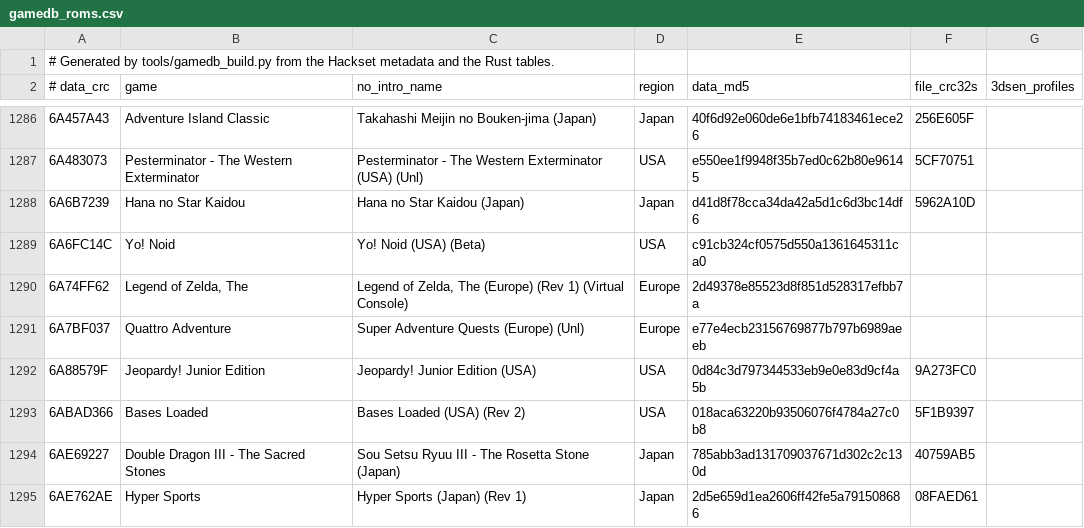
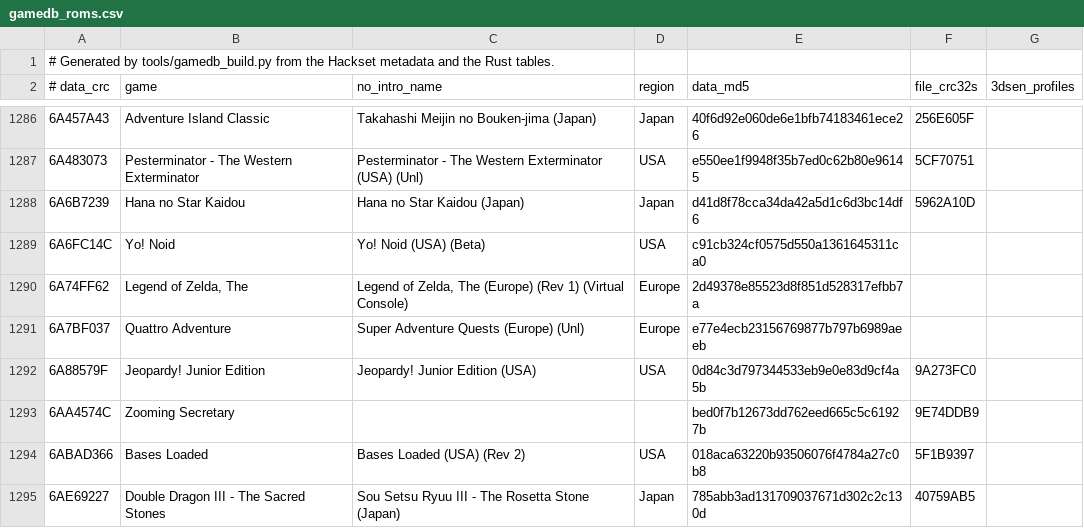
Before and after one commit to nixxou/zaxnes, a CSV file: rust/crates/zax-app/data/gamedb_roms.csv, drawn as a sheet; only a part is shown, gaps mark what is left out; the shorter side is filled out with more unchanged rows.

Commit message:
gamedb: Zooming Secretary (World) (v1.02), data CRC 6AA4574C, with its 3dSen profile

```diff
--- a/rust/crates/zax-app/data/gamedb_roms.csv
+++ b/rust/crates/zax-app/data/gamedb_roms.csv
@@ -1292,2 +1292,3 @@
 6A88579F,Jeopardy! Junior Edition,Jeopardy! Junior Edition (USA),USA,0d84c3d797344533eb9e0e83d9cf4a5b,9A273FC0,
+6AA4574C,Zooming Secretary,,,bed0f7b12673dd762eed665c5c61927b,9E74DDB9,
 6ABAD366,Bases Loaded,Bases Loaded (USA) (Rev 2),USA,018aca63220b93506076f4784a27c0b8,5F1B9397,
```
Also changed, not shown: rust/crates/zax-app/data/gamedb_games.csv, rust/profiles/3dsen_names.csv, 2 other files.
